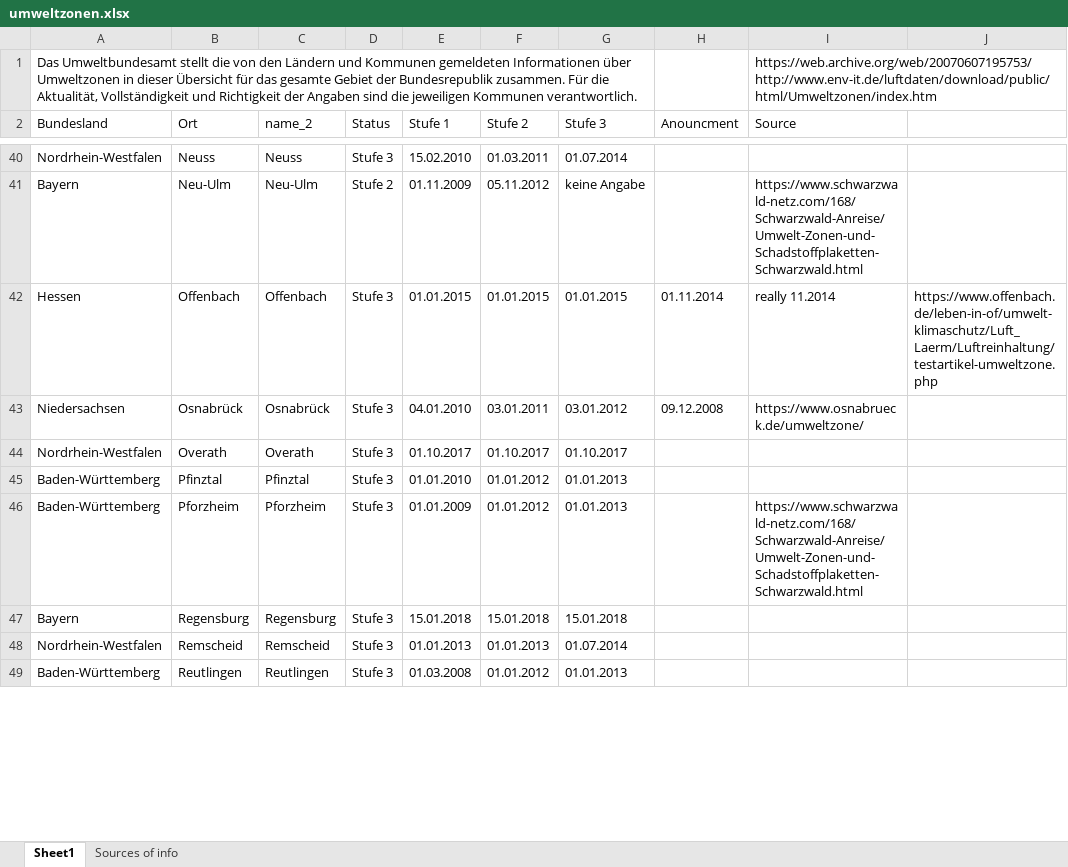
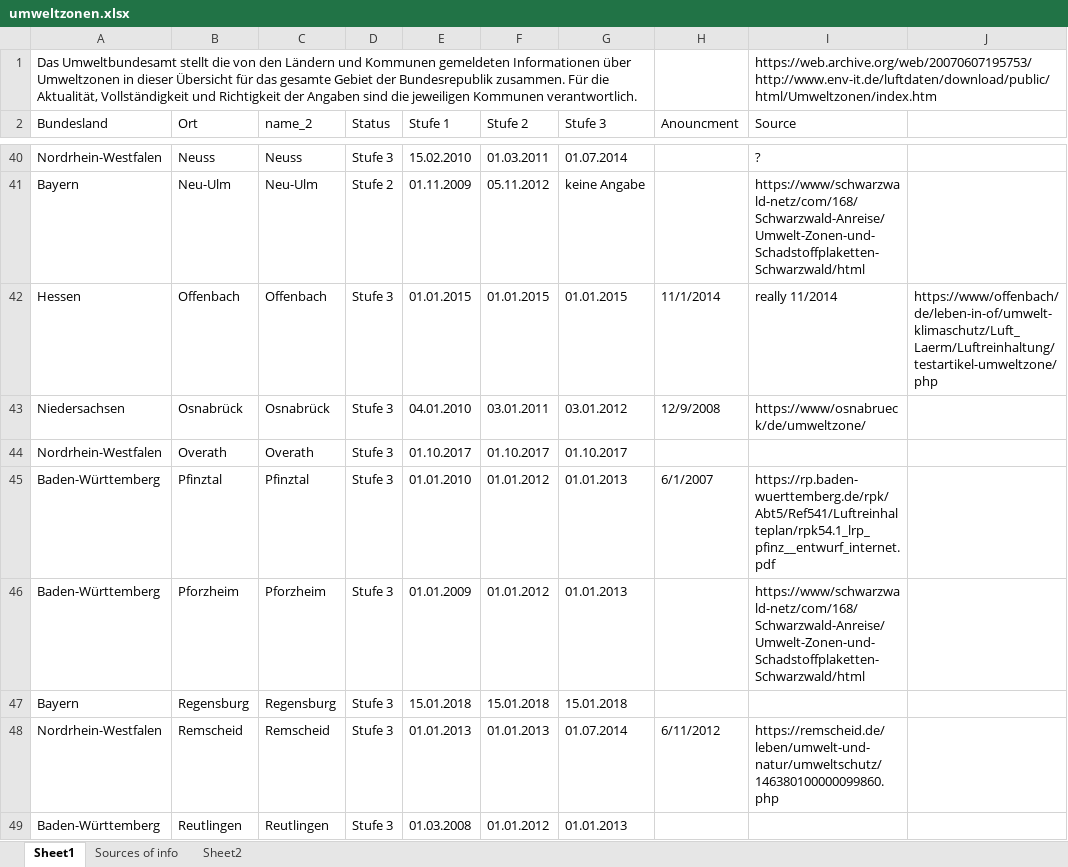
Before and after one commit to avila-a/Capstone-Project-ASDS, an Excel workbook: data/umweltbundesamt/umweltzonen.xlsx, sheet Sheet1, drawn as a sheet; only a part is shown, gaps mark what is left out; values as stored, in another font and other column widths than the file's, no cell formats; the diff covers the shown part only; the diff names each change by its address in the sheet, - before the commit and + after, or states it on an @@ line.

```diff
--- a/data/umweltbundesamt/umweltzonen.xlsx (sheet Sheet1)
+++ b/data/umweltbundesamt/umweltzonen.xlsx (sheet Sheet1)
+sheet tab: Sheet2
-I40 (Source): (empty)
+I40 (Source): ?
-I41 (Source): https://www.schwarzwald-netz.com/168/Schwarzwald-Anreise/Umwelt-Zonen-und-Schadstoffplaketten-Schwarzwald.html
+I41 (Source): https://www/schwarzwald-netz/com/168/Schwarzwald-Anreise/Umwelt-Zonen-und-Schadstoffplaketten-Schwarzwald/html
-H42 (Anouncment): 01.11.2014
+H42 (Anouncment): 11/1/2014
-I42 (Source): really 11.2014
+I42 (Source): really 11/2014
-J42: https://www.offenbach.de/leben-in-of/umwelt-klimaschutz/Luft_Laerm/Luftreinhaltung/testartikel-umweltzone.php
+J42: https://www/offenbach/de/leben-in-of/umwelt-klimaschutz/Luft_Laerm/Luftreinhaltung/testartikel-umweltzone/php
-H43 (Anouncment): 09.12.2008
+H43 (Anouncment): 12/9/2008
-I43 (Source): https://www.osnabrueck.de/umweltzone/
+I43 (Source): https://www/osnabrueck/de/umweltzone/
-H45 (Anouncment): (empty)
+H45 (Anouncment): 6/1/2007
-I45 (Source): (empty)
+I45 (Source): https://rp.baden-wuerttemberg.de/rpk/Abt5/Ref541/Luftreinhalteplan/rpk54.1_lrp_pfinz__entwurf_internet.pdf
-I46 (Source): https://www.schwarzwald-netz.com/168/Schwarzwald-Anreise/Umwelt-Zonen-und-Schadstoffplaketten-Schwarzwald.html
+I46 (Source): https://www/schwarzwald-netz/com/168/Schwarzwald-Anreise/Umwelt-Zonen-und-Schadstoffplaketten-Schwarzwald/html
-H48 (Anouncment): (empty)
+H48 (Anouncment): 6/11/2012
-I48 (Source): (empty)
+I48 (Source): https://remscheid.de/leben/umwelt-und-natur/umweltschutz/146380100000099860.php
```
Also changed, not shown: 78 edited cells elsewhere in this sheet, cell formats, 10 other files.
